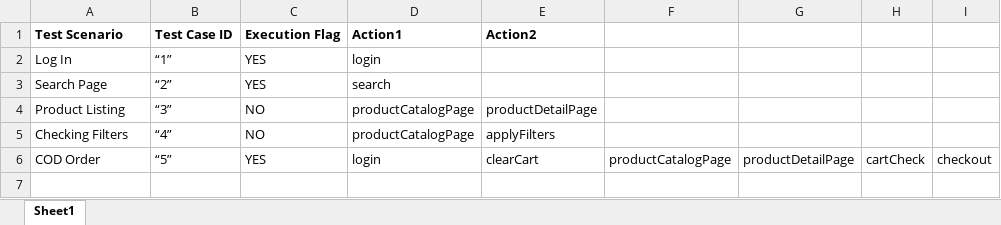
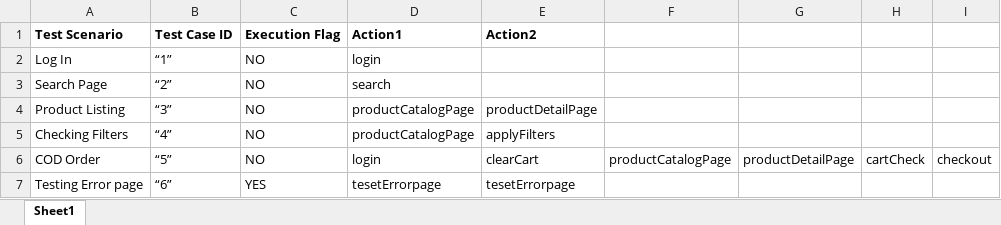
Before and after one commit to nethravathitc/Testing, an Excel workbook: java/src/com/styletag/test_cases/TestSuit.xlsx, sheet Sheet1, drawn as a sheet; values as stored, in another font and other column widths than the file's, no borders; the diff names each change by its address in the sheet, - before the commit and + after, or states it on an @@ line.

Commit message:
New project with name Hybrid(working scripts) with all configuration is added and to Excel_write- proper a-lingment in report generation is done

```diff
--- a/java/src/com/styletag/test_cases/TestSuit.xlsx (sheet Sheet1)
+++ b/java/src/com/styletag/test_cases/TestSuit.xlsx (sheet Sheet1)
-C2:C3 (Execution Flag): YES
+C2:C3 (Execution Flag): NO
-C6 (Execution Flag): YES
+C6 (Execution Flag): NO
+row 7: Testing Error page | “6” | YES | tesetErrorpage | tesetErrorpage
```
Also changed, not shown: 14 other files.
